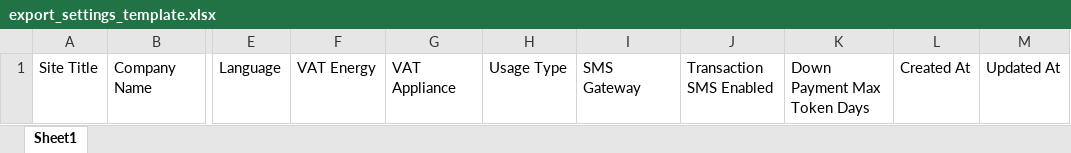
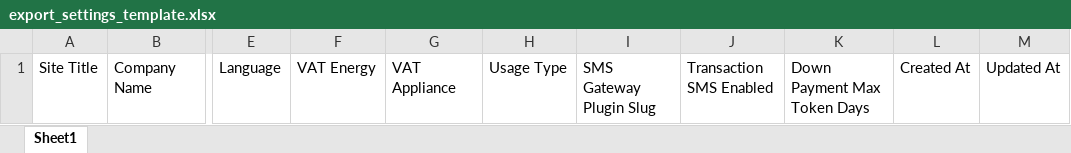
Before and after one commit to EnAccess/micropowermanager, an Excel workbook: src/backend/resources/templates/export_settings_template.xlsx, sheet Sheet1, drawn as a sheet; only a part is shown, gaps mark what is left out; values as stored, in another font and other column widths than the file's, no borders; the diff names each change by its address in the sheet, - before the commit and + after, or states it on an @@ line.

Commit message:
Add `_slug` suffix

```diff
--- a/src/backend/resources/templates/export_settings_template.xlsx (sheet Sheet1)
+++ b/src/backend/resources/templates/export_settings_template.xlsx (sheet Sheet1)
-I1: SMS Gateway
+I1: SMS Gateway Plugin Slug
```
Also changed, not shown: 45 other files.
